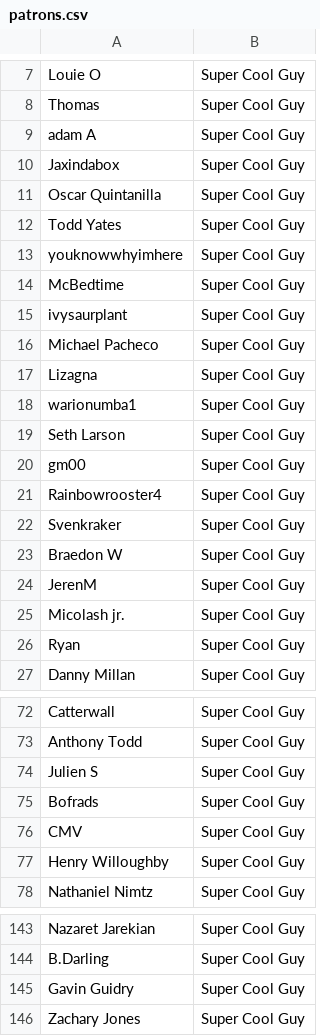
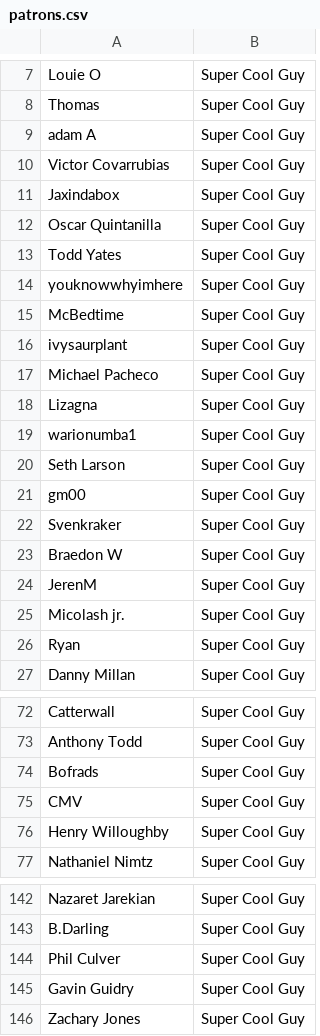
Before and after one commit to bobwulff/patreonscroll, a CSV file: patrons.csv, drawn as a sheet; only a part is shown, gaps mark what is left out; removed rows and columns are numbered as before the commit, all else as after; the diff names each change by its address in the sheet, - before the commit and + after, or states it on an @@ line.

```diff
--- a/patrons.csv
+++ b/patrons.csv
+row 10: Victor Covarrubias | Super Cool Guy
-row 21: Rainbowrooster4 | Super Cool Guy
-row 74: Julien S | Super Cool Guy
+row 144: Phil Culver | Super Cool Guy
```
